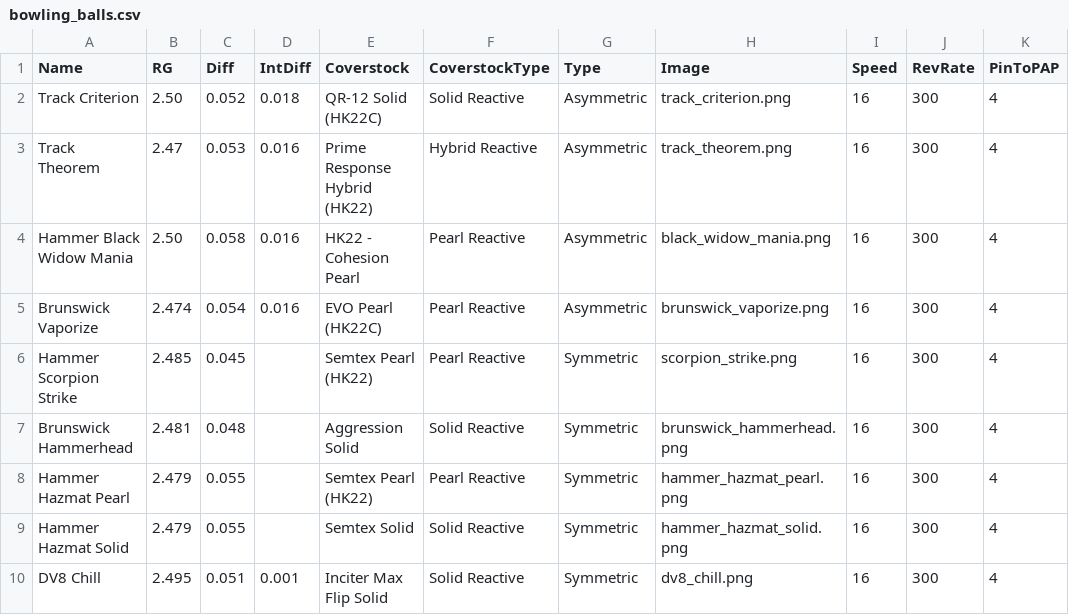
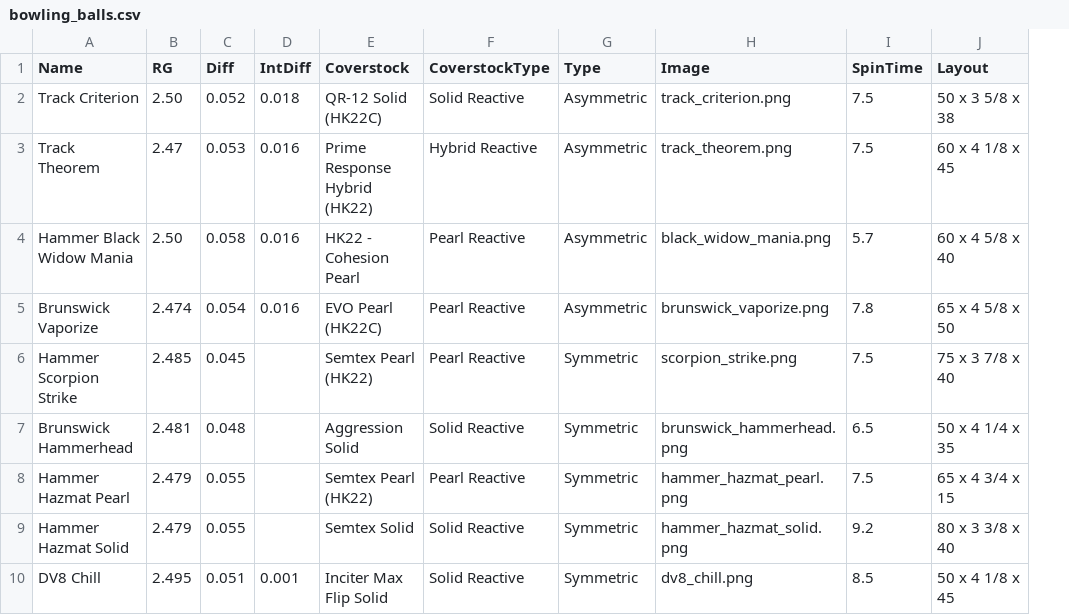
Before and after one commit to ackwdw123/bowling_rg_diff, a CSV file: app/bowling_balls.csv, drawn as a sheet; removed rows and columns are numbered as before the commit, all else as after; the diff names each change by its address in the sheet, - before the commit and + after, or states it on an @@ line.

Commit message:
Update bowling_balls.csv - 8-17 - layout and spin

```diff
--- a/app/bowling_balls.csv
+++ b/app/bowling_balls.csv
-column I (Speed), rows 2-10: all 16
-column J (RevRate), rows 2-10: all 300
-column K (PinToPAP), rows 2-10: all 4
+column I (SpinTime), rows 2-10: 7.5 | 7.5 | 5.7 | 7.8 | 7.5 | 6.5 | 7.5 | 9.2 | 8.5
+column J (Layout), rows 2-10: 50 x 3 5/8 x 38 | 60 x 4 1/8 x 45 | 60 x 4 5/8 x 40 | 65 x 4 5/8 x 50 | 75 x 3 7/8 x 40 | 50 x 4 1/4 x 35 | 65 x 4 3/4 x 15 | 80 x 3 3/8 x 40 | 50 x 4 1/8 x 45
```
